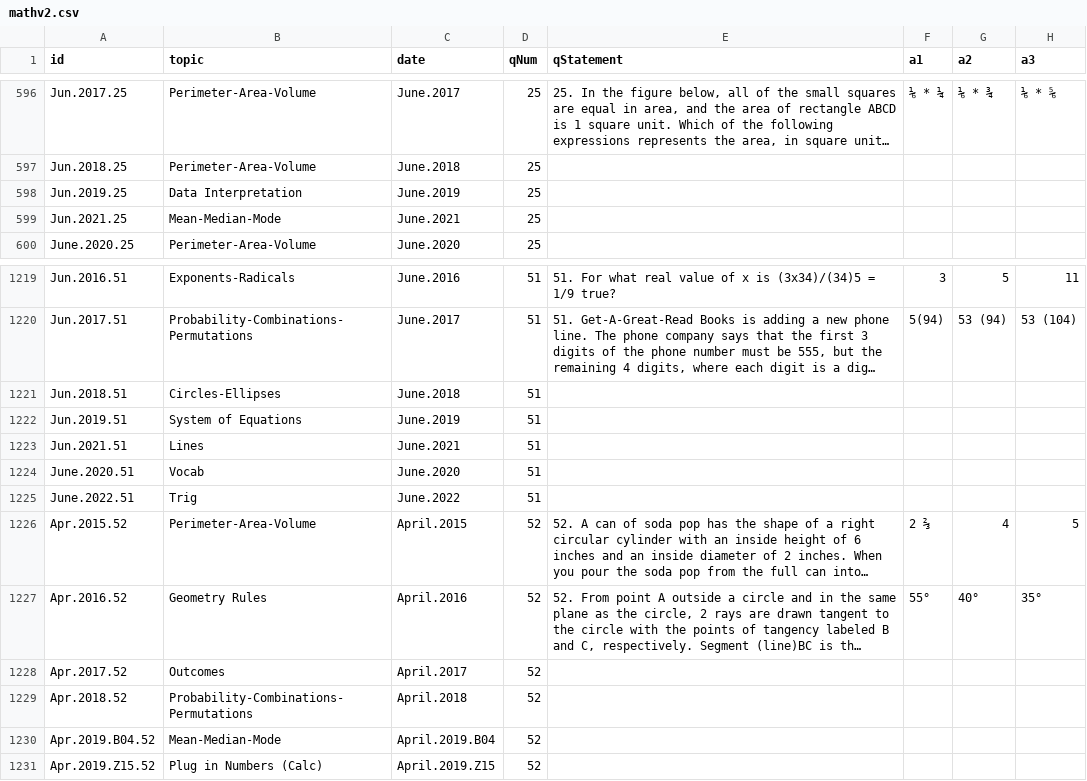
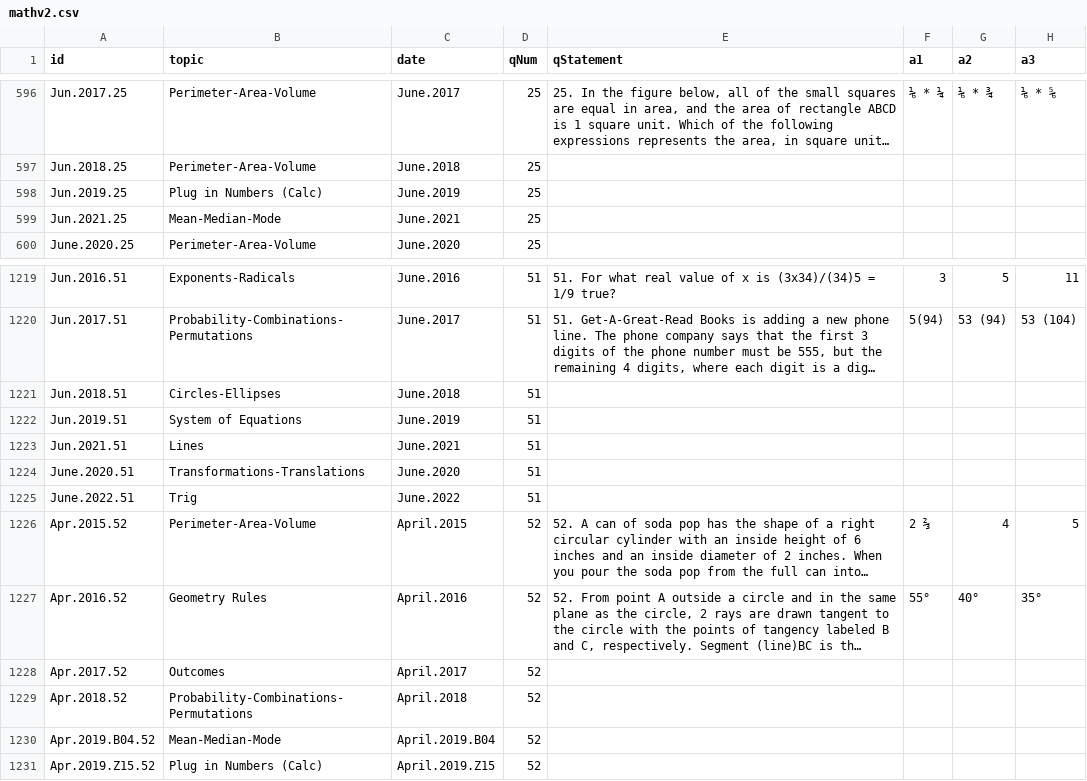
Before and after one commit to bryant-vu/ACT, a CSV file: data/mathv2.csv, drawn as a sheet; only a part is shown, gaps mark what is left out; long unchanged cells end in …; the diff names each change by its address in the sheet, - before the commit and + after, or states it on an @@ line.

```diff
--- a/data/mathv2.csv
+++ b/data/mathv2.csv
-B598 (topic): Data Interpretation
+B598 (topic): Plug in Numbers (Calc)
-B1224 (topic): Vocab
+B1224 (topic): Transformations-Translations
```
Also changed, not shown: 1 other file.
